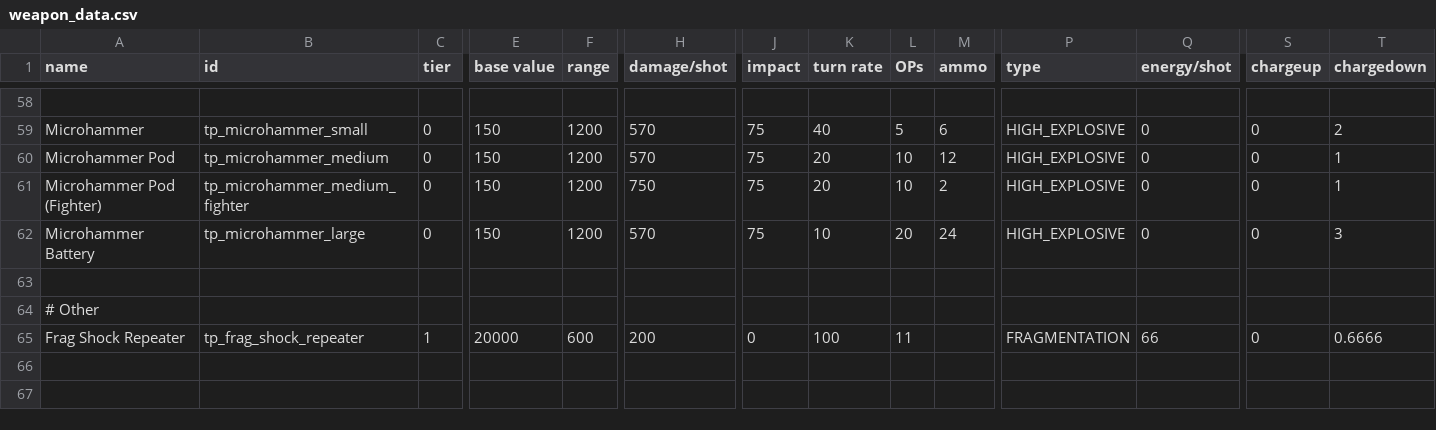
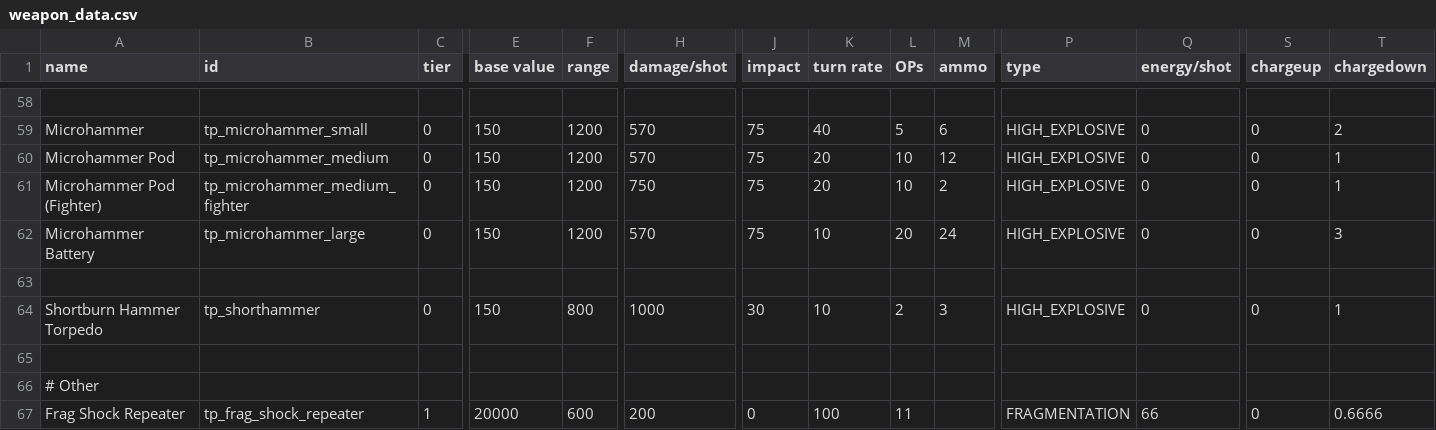
Before and after one commit to Auraekon/TerriblePirates, a CSV file: data/weapons/weapon_data.csv, drawn as a sheet; only a part is shown, gaps mark what is left out; rows hold the shown columns only; the diff names each change by its address in the sheet, - before the commit and + after, or states it on an @@ line.

Commit message:
feat(Reaver): Deprecated the ship frig_sprite. Added the ship Reaver (renamed frig_sprite). Added the weapon Shortburn Hammer Torpedo.

```diff
--- a/data/weapons/weapon_data.csv
+++ b/data/weapons/weapon_data.csv
+row 64: Shortburn Hammer Torpedo | tp_shorthammer | 0 | 150 | 800 | 1000 | 30 | 10 | 2 | 3 | HIGH_EXPLOSIVE | 0 | 0 | 1
+row 65: (empty)
```
Also changed, not shown: data/hulls/ship_data.csv, data/strings/descriptions.csv, 13 other files.
